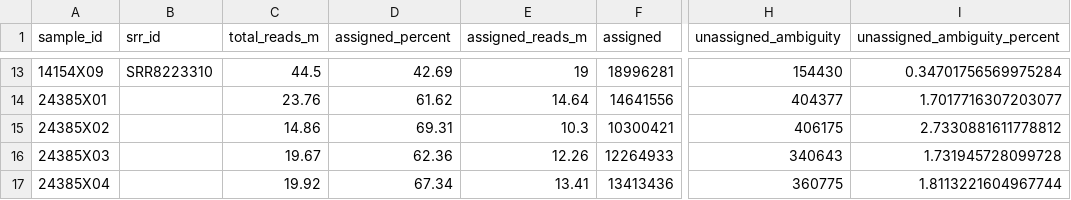
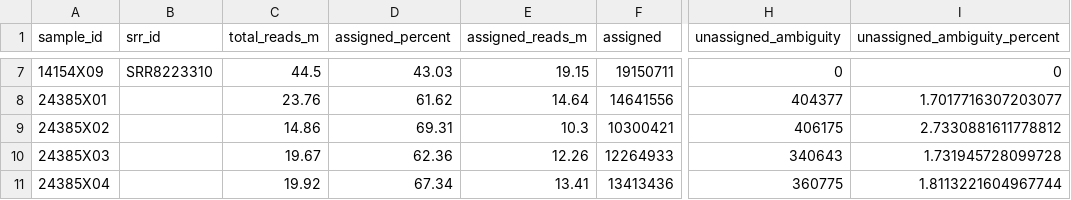
Before and after one commit to otrimskig/rchpc, a CSV file: k19mf/ds/all_by_sample_stats.csv, drawn as a sheet; only a part is shown, gaps mark what is left out; addresses are those after the commit; the diff covers the shown part only; the diff names each change by its address in the sheet, - before the commit and + after, or states it on an @@ line.

```diff
--- a/k19mf/ds/all_by_sample_stats.csv
+++ b/k19mf/ds/all_by_sample_stats.csv
-D7 (assigned_percent): 42.69
+D7 (assigned_percent): 43.03
-E7 (assigned_reads_m): 19
+E7 (assigned_reads_m): 19.15
-F7 (assigned): 18996281
+F7 (assigned): 19150711
-H7 (unassigned_ambiguity): 154430
+H7 (unassigned_ambiguity): 0
-I7 (unassigned_ambiguity_percent): 0.34701756569975284
+I7 (unassigned_ambiguity_percent): 0
```
Also changed, not shown: 6 removed rows and 25 edited cells elsewhere in this file, 49 other files.
